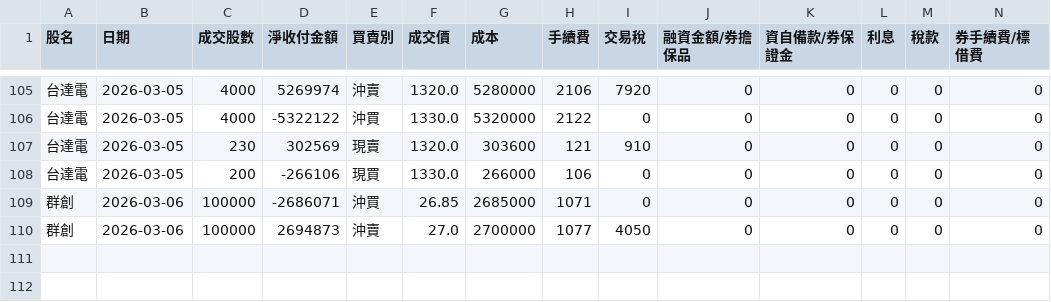
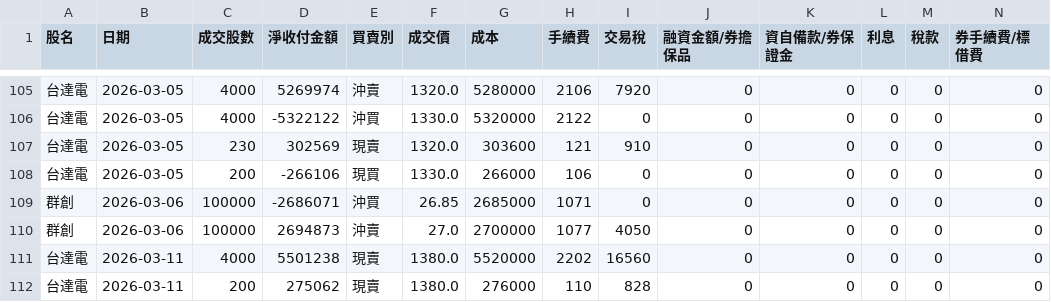
Before and after one commit to benson930417-prog/STOCK, a CSV file: data/master_trades.csv, drawn as a sheet; only a part is shown, gaps mark what is left out; rows hold the shown columns only; the diff names each change by its address in the sheet, - before the commit and + after, or states it on an @@ line.

Commit message:
Update master_trades.csv (2026-03-11 03:12:46 UTC)

```diff
--- a/data/master_trades.csv
+++ b/data/master_trades.csv
+row 111: 台達電 | 2026-03-11 | 4000 | 5501238 | 現賣 | 1380.0 | 5520000 | 2202 | 16560 | 0 | 0 | 0 | 0 | 0
+row 112: 台達電 | 2026-03-11 | 200 | 275062 | 現賣 | 1380.0 | 276000 | 110 | 828 | 0 | 0 | 0 | 0 | 0
```
